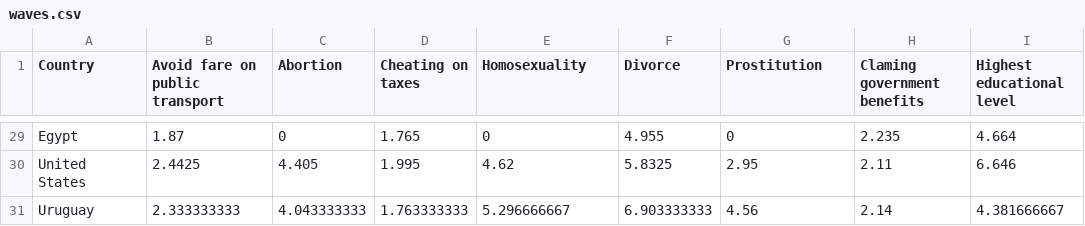
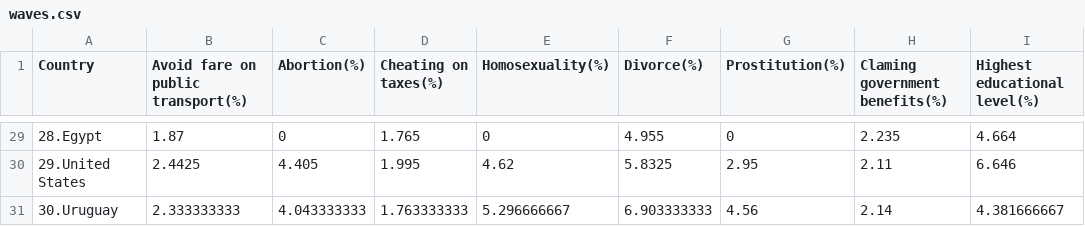
Before and after one commit to fkindahl/fkindahl.github.io, a CSV file: project2/waves.csv, drawn as a sheet; only a part is shown, gaps mark what is left out; the diff covers the shown part only; the diff names each change by its address in the sheet, - before the commit and + after, or states it on an @@ line.

```diff
--- a/project2/waves.csv
+++ b/project2/waves.csv
-B1: Avoid fare on public transport
+B1: Avoid fare on public transport(%)
-C1: Abortion
+C1: Abortion(%)
-D1: Cheating on taxes
+D1: Cheating on taxes(%)
-E1: Homosexuality
+E1: Homosexuality(%)
-F1: Divorce
+F1: Divorce(%)
-G1: Prostitution
+G1: Prostitution(%)
-H1: Claming government benefits
+H1: Claming government benefits(%)
-I1: Highest educational level
+I1: Highest educational level(%)
-A29 (Country): Egypt
+A29 (Country): 28.Egypt
-A30 (Country): United States
+A30 (Country): 29.United States
-A31 (Country): Uruguay
+A31 (Country): 30.Uruguay
```
Also changed, not shown: 27 edited cells elsewhere in this file.
